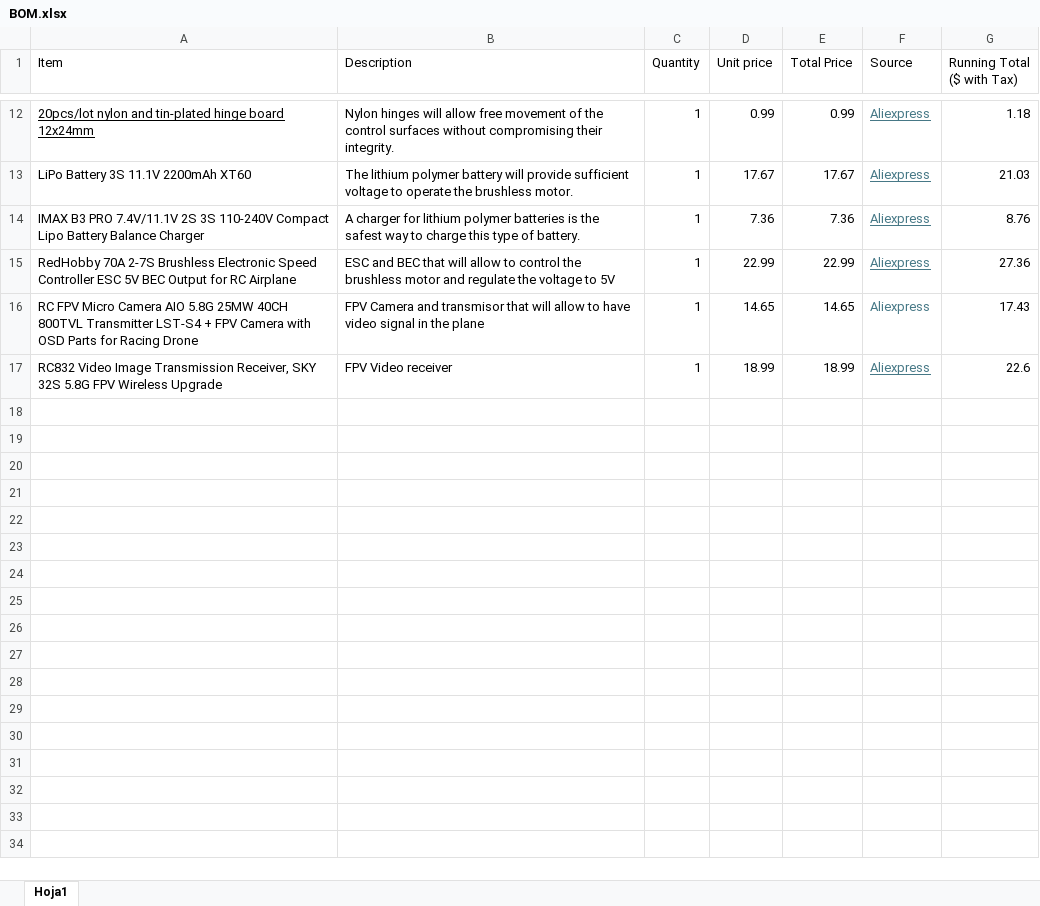
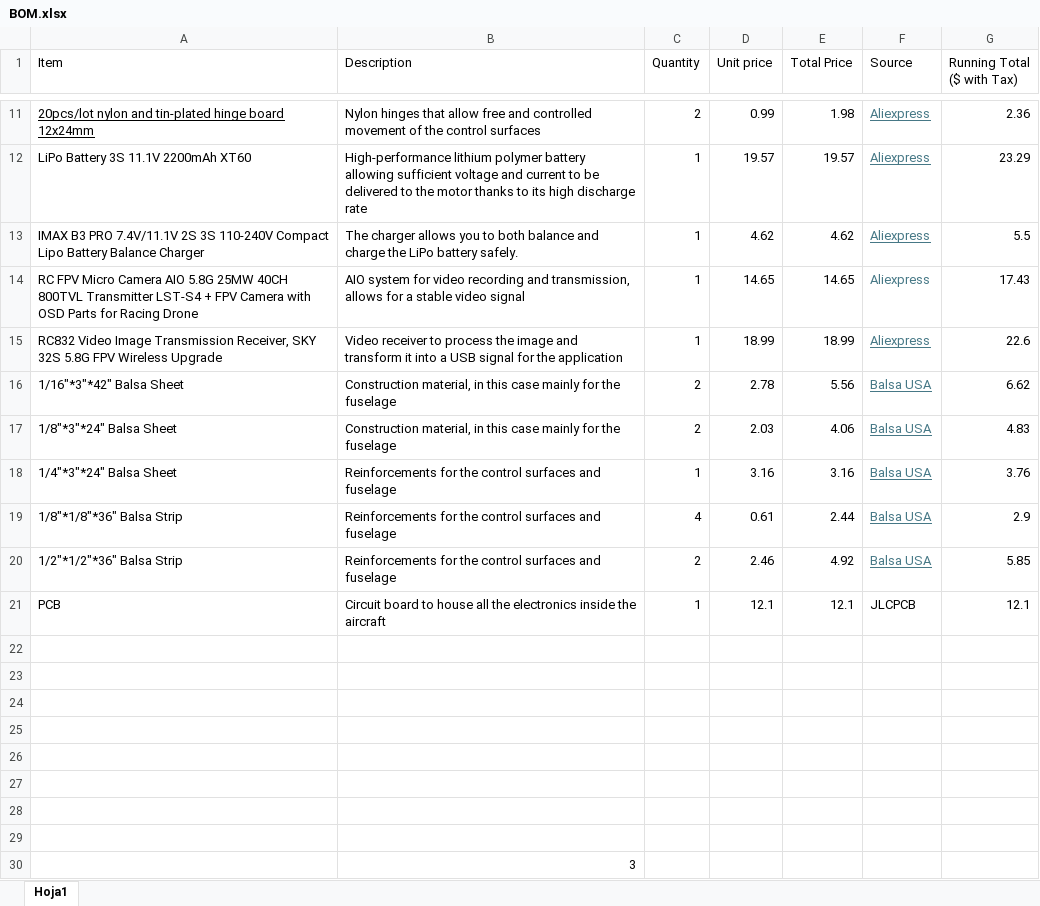
Before and after one commit to Cipher018/XDF-001, an Excel workbook: BOM.xlsx, sheet Hoja1, drawn as a sheet; only a part is shown, gaps mark what is left out; values as stored, in another font and other column widths than the file's, no borders; table styles not drawn; removed rows and columns are numbered as before the commit, all else as after; the diff covers the shown part only; the diff names each change by its address in the sheet, - before the commit and + after, or states it on an @@ line.

```diff
--- a/BOM.xlsx (sheet Hoja1)
+++ b/BOM.xlsx (sheet Hoja1)
-B11 (Description): Nylon hinges will allow free movement of the control surfaces without compromising their integrity.
+B11 (Description): Nylon hinges that allow free and controlled movement of the control surfaces
-C11 (Quantity): 1
+C11 (Quantity): 2
-E11 (Total Price): 0.99
+E11 (Total Price): 1.98
-G11 (Running Total ($ with Tax)): 1.18
+G11 (Running Total ($ with Tax)): 2.36
-B12 (Description): The lithium polymer battery will provide sufficient voltage to operate the brushless motor.
+B12 (Description): High-performance lithium polymer battery allowing sufficient voltage and current to be delivered to the motor thanks to its high discharge rate
-D12 (Unit price): 17.67
+D12 (Unit price): 19.57
-E12 (Total Price): 17.67
+E12 (Total Price): 19.57
-G12 (Running Total ($ with Tax)): 21.03
+G12 (Running Total ($ with Tax)): 23.29
-B13 (Description): A charger for lithium polymer batteries is the safest way to charge this type of battery.
+B13 (Description): The charger allows you to both balance and charge the LiPo battery safely.
-D13 (Unit price): 7.36
+D13 (Unit price): 4.62
-E13 (Total Price): 7.36
+E13 (Total Price): 4.62
-G13 (Running Total ($ with Tax)): 8.76
+G13 (Running Total ($ with Tax)): 5.5
-row 15: RedHobby 70A 2-7S Brushless Electronic Speed Controller ESC 5V BEC Output for RC Airplane | ESC and BEC that will allow to control the brushless motor and regulate the voltage to 5V | 1 | 22.99 | 22.99 | Aliexpress | 27.36
-B14 (Description): FPV Camera and transmisor that will allow to have video signal in the plane
+B14 (Description): AIO system for video recording and transmission, allows for a stable video signal
-B15 (Description): FPV Video receiver
+B15 (Description): Video receiver to process the image and transform it into a USB signal for the application
+row 16: 1/16"*3"*42" Balsa Sheet | Construction material, in this case mainly for the fuselage | 2 | 2.78 | 5.56 | Balsa USA | 6.62
+row 17: 1/8"*3"*24" Balsa Sheet | Construction material, in this case mainly for the fuselage | 2 | 2.03 | 4.06 | Balsa USA | 4.83
+row 18: 1/4"*3"*24" Balsa Sheet | Reinforcements for the control surfaces and fuselage | 1 | 3.16 | 3.16 | Balsa USA | 3.76
+row 19: 1/8"*1/8"*36" Balsa Strip | Reinforcements for the control surfaces and fuselage | 4 | 0.61 | 2.44 | Balsa USA | 2.9
+row 20: 1/2"*1/2"*36" Balsa Strip | Reinforcements for the control surfaces and fuselage | 2 | 2.46 | 4.92 | Balsa USA | 5.85
+row 21: PCB | Circuit board to house all the electronics inside the aircraft | 1 | 12.1 | 12.1 | JLCPCB | 12.1
+row 22: (empty)
+row 23: (empty)
+row 24: (empty)
+row 25: (empty)
+row 26: (empty)
+row 27: (empty)
+row 28: (empty)
+row 29: (empty)
+row 30:  | 3
```
Also changed, not shown: 2 added rows, 3 removed rows and 28 edited cells elsewhere in this sheet, 10 other files.
